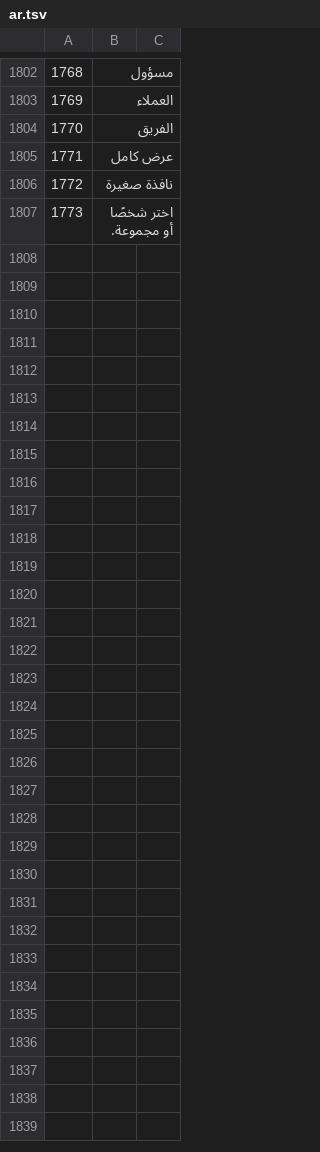
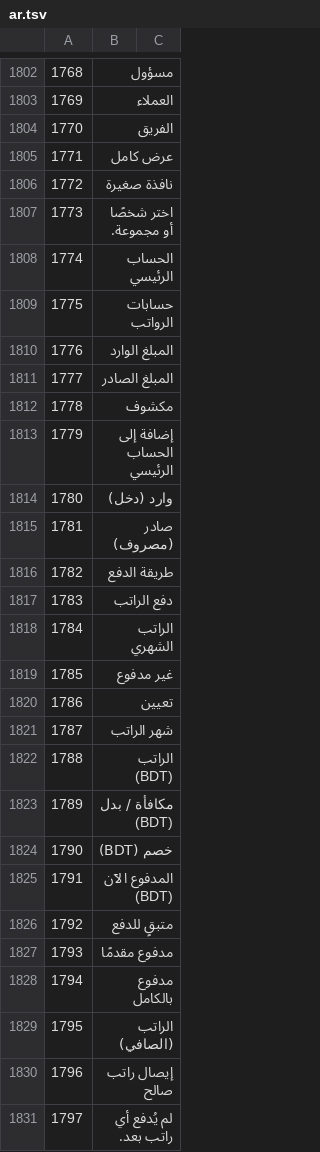
Before and after one commit to sjn6t9/migV33, a TSV file: i18n/ar.tsv, drawn as a sheet; only a part is shown, gaps mark what is left out; the diff names each change by its address in the sheet, - before the commit and + after, or states it on an @@ line.

```diff
--- a/i18n/ar.tsv
+++ b/i18n/ar.tsv
+row 1808: 1774 | الحساب الرئيسي
+row 1809: 1775 | حسابات الرواتب
+row 1810: 1776 | المبلغ الوارد
+row 1811: 1777 | المبلغ الصادر
+row 1812: 1778 | مكشوف
+row 1813: 1779 | إضافة إلى الحساب الرئيسي
+row 1814: 1780 | وارد (دخل)
+row 1815: 1781 | صادر (مصروف)
+row 1816: 1782 | طريقة الدفع
+row 1817: 1783 | دفع الراتب
+row 1818: 1784 | الراتب الشهري
+row 1819: 1785 | غير مدفوع
+row 1820: 1786 | تعيين
+row 1821: 1787 | شهر الراتب
+row 1822: 1788 | الراتب (BDT)
+row 1823: 1789 | مكافأة / بدل (BDT)
+row 1824: 1790 | خصم (BDT)
+row 1825: 1791 | المدفوع الآن (BDT)
+row 1826: 1792 | متبقٍ للدفع
+row 1827: 1793 | مدفوع مقدمًا
+row 1828: 1794 | مدفوع بالكامل
+row 1829: 1795 | الراتب (الصافي)
+row 1830: 1796 | إيصال راتب صالح
+row 1831: 1797 | لم يُدفع أي راتب بعد.
```
Also changed, not shown: i18n/bn.tsv, i18n/hi.tsv, 21 other files.
